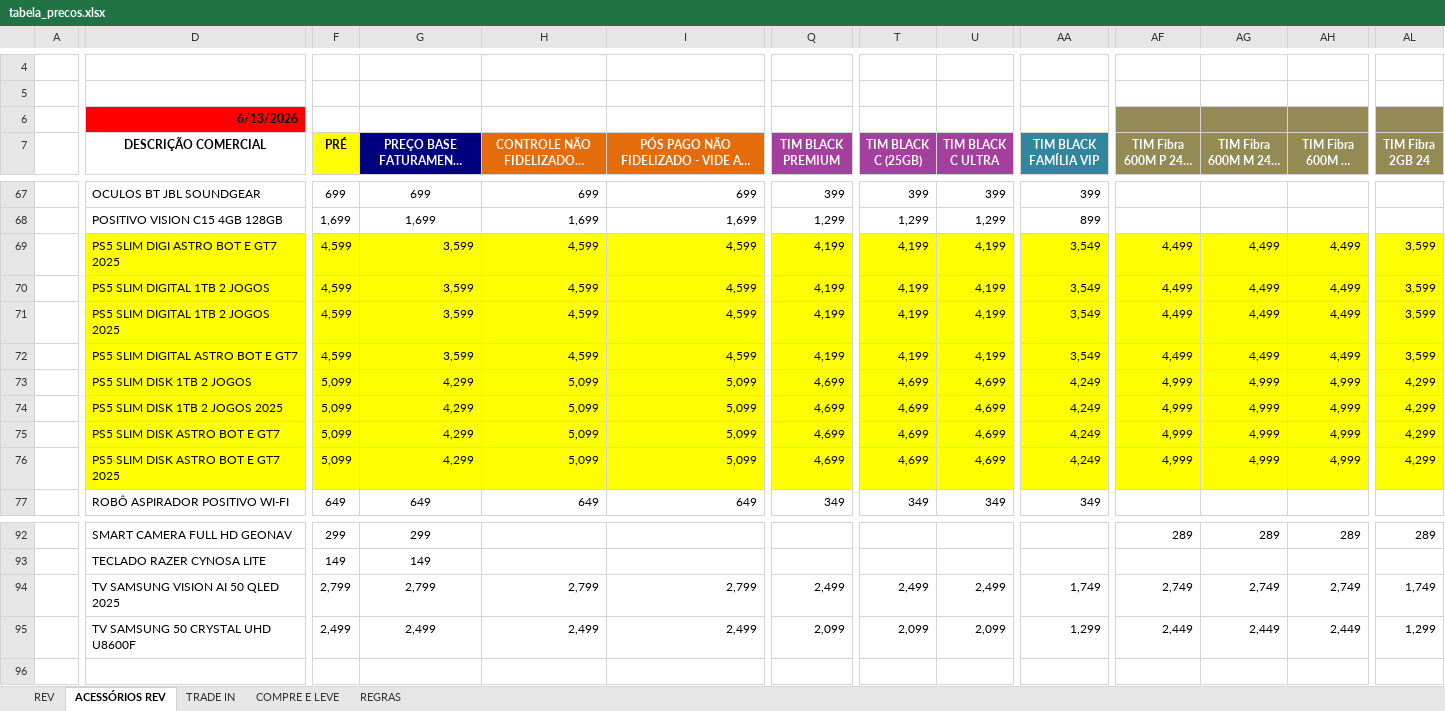
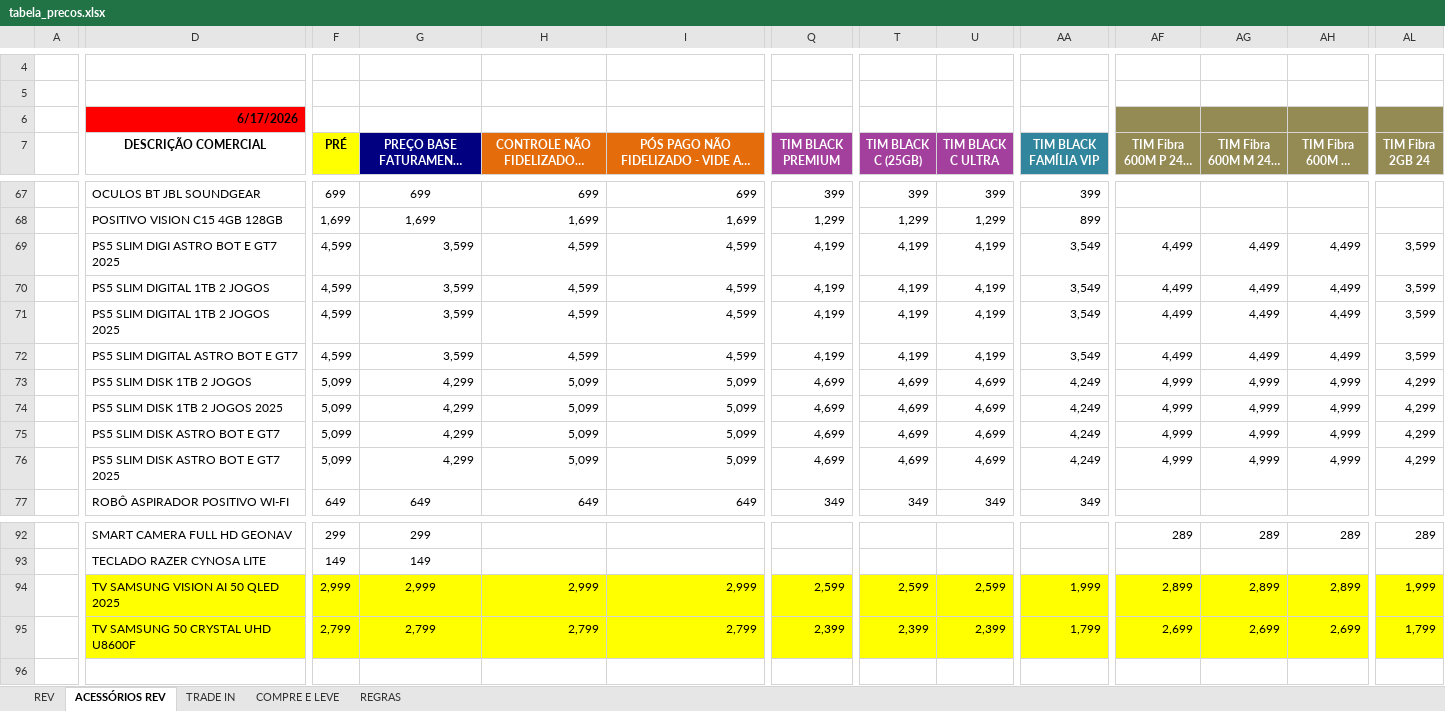
Before and after one commit to Hermes-Ecaflip/Tabela-de-pre-o-TIM, an Excel workbook: tabela_precos.xlsx, sheet ACESSÓRIOS REV, drawn as a sheet; only a part is shown, gaps mark what is left out; long unchanged cells end in …; values as stored, in another font and other column widths than the file's, no borders; removed rows and columns are numbered as before the commit, all else as after; rows hold the shown columns only; the diff covers the shown part only; the diff names each change by its address in the sheet, - before the commit and + after, or states it on an @@ line.

```diff
--- a/tabela_precos.xlsx (sheet ACESSÓRIOS REV)
+++ b/tabela_precos.xlsx (sheet ACESSÓRIOS REV)
-D6 (DESCRIÇÃO COMERCIAL): 6/13/2026
+D6 (DESCRIÇÃO COMERCIAL): 6/17/2026
-D69:D76 fill: #FFFF00
+D69:D76 fill: none
-F69:AL76 fill: #FFFF00
+F69:AL76 fill: none
+row 94:  | TV SAMSUNG VISION AI 50 QLED 2025 | 2,999 | 2,999 | 2,999 | 2,999 | 2,599 | 2,599 | 2,599 | 1,999 | 2,899 | 2,899 | 2,899 | 1,999
-D95 (DESCRIÇÃO COMERCIAL): TV SAMSUNG VISION AI 50 QLED 2025
+D95 (DESCRIÇÃO COMERCIAL): TV SAMSUNG 50 CRYSTAL UHD U8600F
-D95 fill: none
+D95 fill: #FFFF00
-F95:AL95 fill: none
+F95:AL95 fill: #FFFF00
-Q95 (TIM BLACK PREMIUM): 2,499
+Q95 (TIM BLACK PREMIUM): 2,399
-T95 (TIM BLACK C (25GB)): 2,499
+T95 (TIM BLACK C (25GB)): 2,399
-U95 (TIM BLACK C ULTRA): 2,499
+U95 (TIM BLACK C ULTRA): 2,399
-AA95 (TIM BLACK FAMÍLIA VIP): 1,749
+AA95 (TIM BLACK FAMÍLIA VIP): 1,799
-AF95 (TIM Fibra 600M P 24 - 2): 2,749
+AF95 (TIM Fibra 600M P 24 - 2): 2,699
-AG95 (TIM Fibra 600M M 24 - 2): 2,749
+AG95 (TIM Fibra 600M M 24 - 2): 2,699
-AH95 (TIM Fibra 600M GP 25): 2,749
+AH95 (TIM Fibra 600M GP 25): 2,699
-AL95 (TIM Fibra 2GB 24): 1,749
+AL95 (TIM Fibra 2GB 24): 1,799
-row 95:  | TV SAMSUNG 50 CRYSTAL UHD U8600F | 2,499 | 2,499 | 2,499 | 2,499 | 2,099 | 2,099 | 2,099 | 1,299 | 2,449 | 2,449 | 2,449 | 1,299
```
Also changed, not shown: 2 edited cells and cell formats elsewhere in this sheet, sheet TRADE IN, sheet REV, sheet COMPRE E LEVE, formulas that keep their value, charts or pictures.
